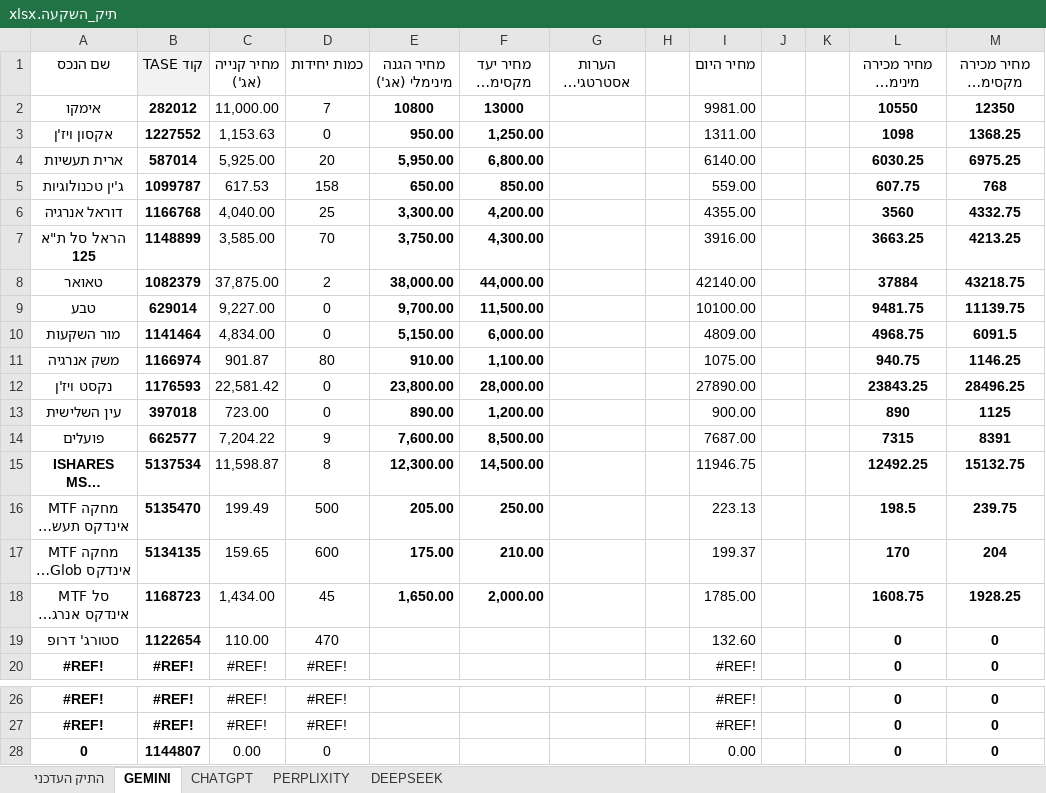
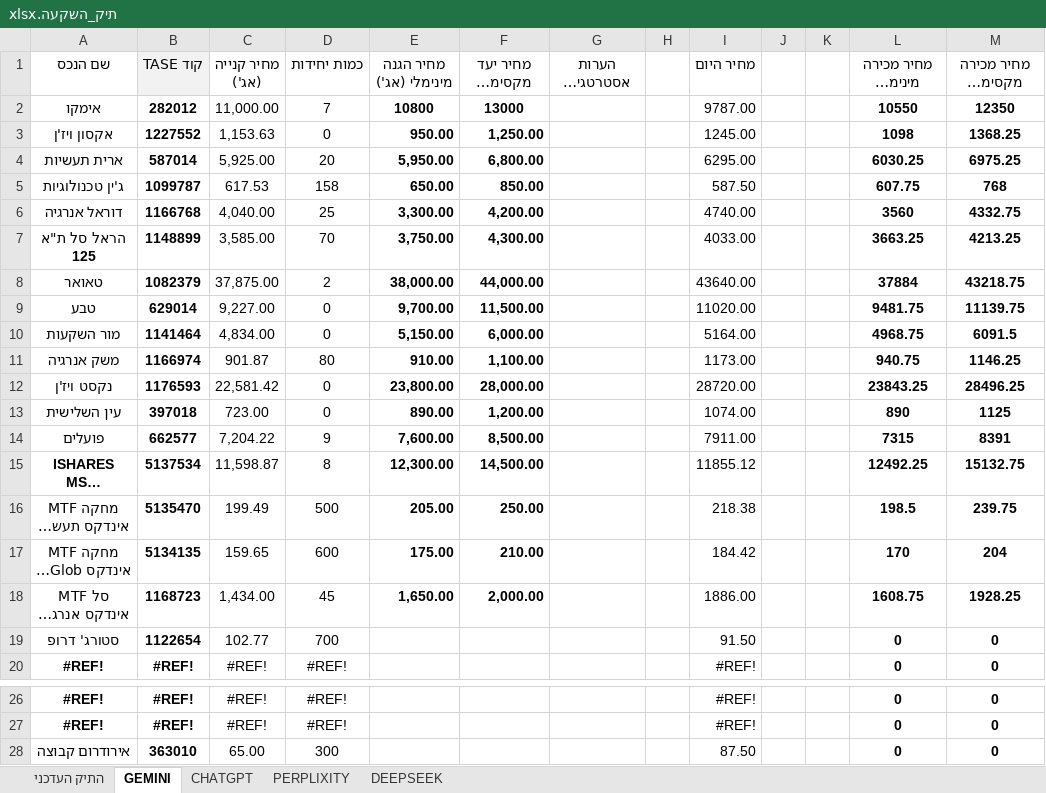
Before and after one commit to pilou73/BURSA, an Excel workbook: תיק_השקעה.xlsx, sheet GEMINI, drawn as a sheet; only a part is shown, gaps mark what is left out; long unchanged cells end in …; values as stored, in another font and other column widths than the file's, no borders; removed rows and columns are numbered as before the commit, all else as after; the diff names each change by its address in the sheet, - before the commit and + after, or states it on an @@ line.

```diff
--- a/תיק_השקעה.xlsx (sheet GEMINI)
+++ b/תיק_השקעה.xlsx (sheet GEMINI)
-I2 (מחיר היום): 9981.00
+I2 (מחיר היום): 9787.00
-I3 (מחיר היום): 1311.00
+I3 (מחיר היום): 1245.00
-I4 (מחיר היום): 6140.00
+I4 (מחיר היום): 6295.00
-I5 (מחיר היום): 559.00
+I5 (מחיר היום): 587.50
-I6 (מחיר היום): 4355.00
+I6 (מחיר היום): 4740.00
-I7 (מחיר היום): 3916.00
+I7 (מחיר היום): 4033.00
-I8 (מחיר היום): 42140.00
+I8 (מחיר היום): 43640.00
-I9 (מחיר היום): 10100.00
+I9 (מחיר היום): 11020.00
-I10 (מחיר היום): 4809.00
+I10 (מחיר היום): 5164.00
-I11 (מחיר היום): 1075.00
+I11 (מחיר היום): 1173.00
-I12 (מחיר היום): 27890.00
+I12 (מחיר היום): 28720.00
-I13 (מחיר היום): 900.00
+I13 (מחיר היום): 1074.00
-I14 (מחיר היום): 7687.00
+I14 (מחיר היום): 7911.00
-I15 (מחיר היום): 11946.75
+I15 (מחיר היום): 11855.12
-I16 (מחיר היום): 223.13
+I16 (מחיר היום): 218.38
-I17 (מחיר היום): 199.37
+I17 (מחיר היום): 184.42
-I18 (מחיר היום): 1785.00
+I18 (מחיר היום): 1886.00
-C19 (מחיר קנייה (אג')): 110.00
+C19 (מחיר קנייה (אג')): 102.77
-D19 (כמות יחידות): 470
+D19 (כמות יחידות): 700
-I19 (מחיר היום): 132.60
+I19 (מחיר היום): 91.50
-row 28: 0 | 1144807 | 0.00 | 0 |  |  |  |  | 0.00 |  |  | 0 | 0
+row 28: אירודרום קבוצה | 363010 | 65.00 | 300 |  |  |  |  | 87.50 |  |  | 0 | 0
```
Also changed, not shown: sheet התיק העדכני, sheet DEEPSEEK, sheet PERPLIXITY, sheet CHATGPT, formulas that keep their value, 1 other file.
